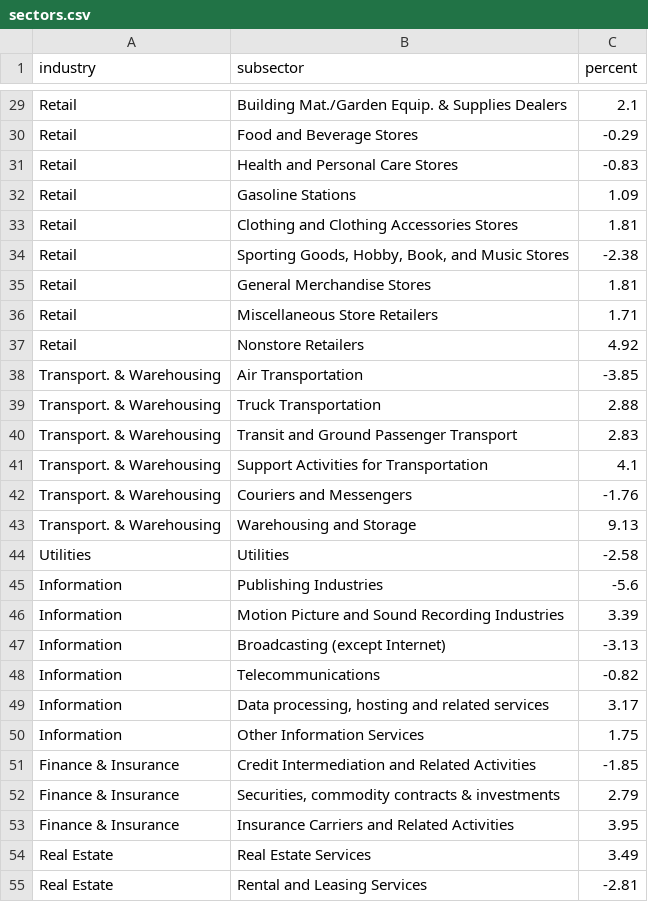
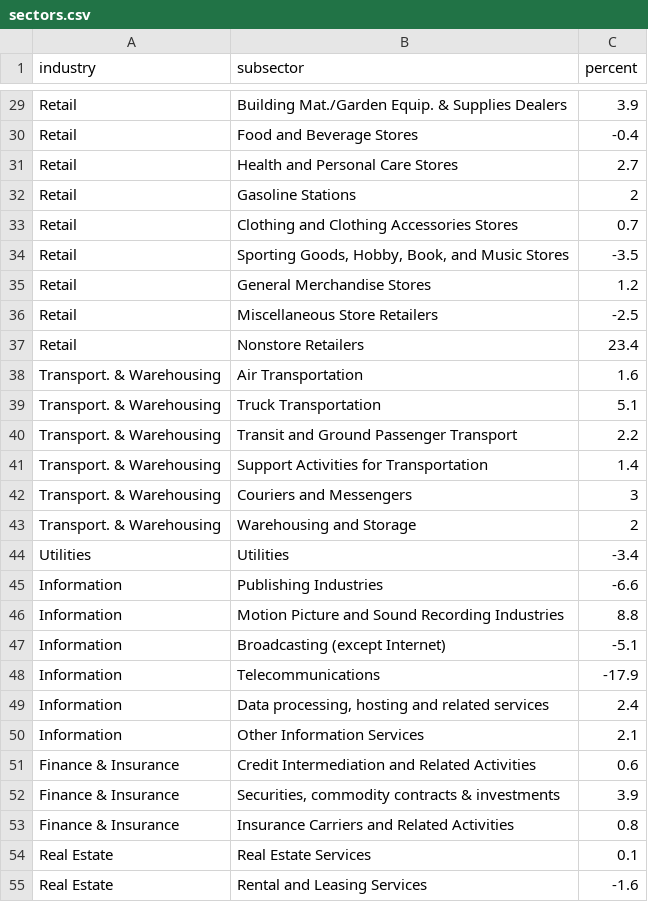
Before and after one commit to vpascal/Employment-page, a CSV file: data/sectors.csv, drawn as a sheet; only a part is shown, gaps mark what is left out; the diff covers the shown part only; the diff names each change by its address in the sheet, - before the commit and + after, or states it on an @@ line.

```diff
--- a/data/sectors.csv
+++ b/data/sectors.csv
-C29 (percent): 2.1
+C29 (percent): 3.9
-C30 (percent): -0.29
+C30 (percent): -0.4
-C31 (percent): -0.83
+C31 (percent): 2.7
-C32 (percent): 1.09
+C32 (percent): 2
-C33 (percent): 1.81
+C33 (percent): 0.7
-C34 (percent): -2.38
+C34 (percent): -3.5
-C35 (percent): 1.81
+C35 (percent): 1.2
-C36 (percent): 1.71
+C36 (percent): -2.5
-C37 (percent): 4.92
+C37 (percent): 23.4
-C38 (percent): -3.85
+C38 (percent): 1.6
-C39 (percent): 2.88
+C39 (percent): 5.1
-C40 (percent): 2.83
+C40 (percent): 2.2
-C41 (percent): 4.1
+C41 (percent): 1.4
-C42 (percent): -1.76
+C42 (percent): 3
-C43 (percent): 9.13
+C43 (percent): 2
-C44 (percent): -2.58
+C44 (percent): -3.4
-C45 (percent): -5.6
+C45 (percent): -6.6
-C46 (percent): 3.39
+C46 (percent): 8.8
-C47 (percent): -3.13
+C47 (percent): -5.1
-C48 (percent): -0.82
+C48 (percent): -17.9
-C49 (percent): 3.17
+C49 (percent): 2.4
-C50 (percent): 1.75
+C50 (percent): 2.1
-C51 (percent): -1.85
+C51 (percent): 0.6
-C52 (percent): 2.79
+C52 (percent): 3.9
-C53 (percent): 3.95
+C53 (percent): 0.8
-C54 (percent): 3.49
+C54 (percent): 0.1
-C55 (percent): -2.81
+C55 (percent): -1.6
```
Also changed, not shown: 61 edited cells elsewhere in this file, data/ohio.csv, 4 other files.
